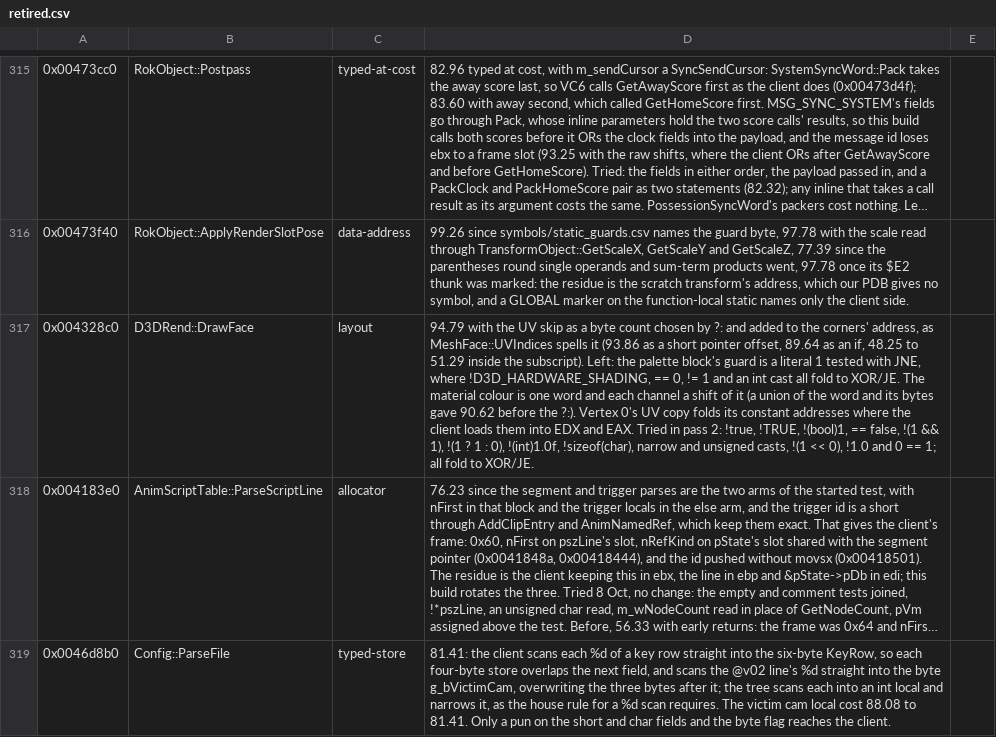
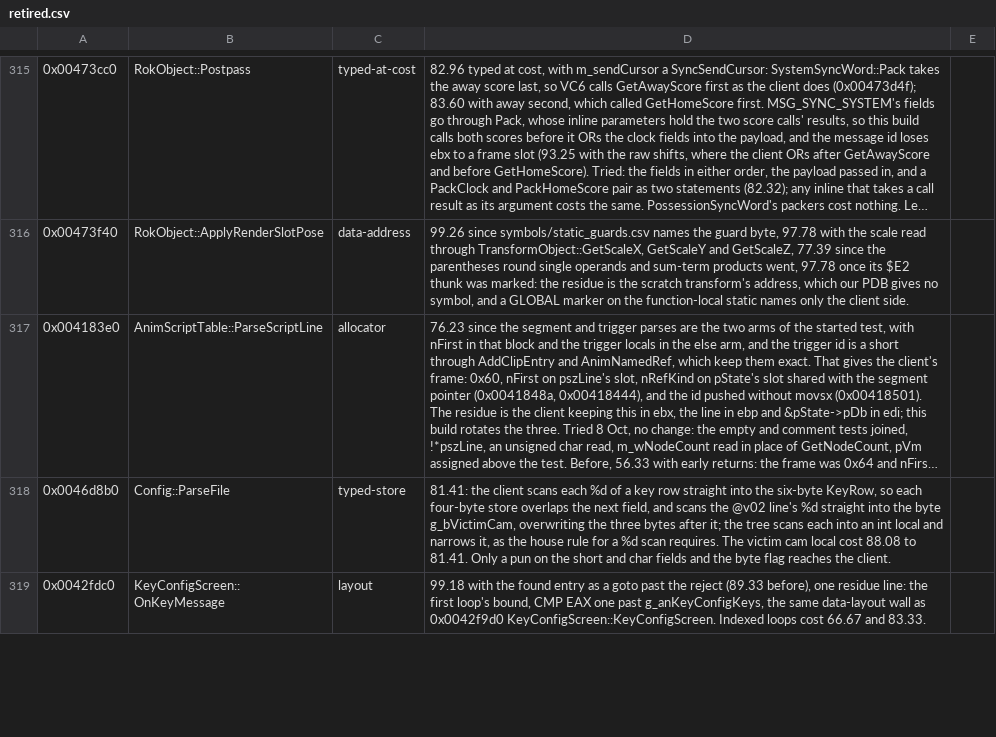
Before and after one commit to zach2good/hyperblade-20XX, a CSV file: symbols/retired.csv, drawn as a sheet; only a part is shown, gaps mark what is left out; the shorter side is filled out with more unchanged rows; long unchanged cells end in …; the diff names each change by its address in the sheet, - before the commit and + after, or states it on an @@ line.

Commit message:
Match `D3DRend::DrawFace`
The vertex 0 UV copy reaches both addresses through char arithmetic; nothing typed keeps them in registers at /Od.

```diff
--- a/symbols/retired.csv
+++ b/symbols/retired.csv
-row 317: 0x004328c0 | D3DRend::DrawFace | layout | 94.79 with the UV skip as a byte count chosen by ?: and added to the corners' address, as MeshFace::UVIndices spells it (93.86 as a short pointer offset, 89.64 as an if, 48.25 to 51.29 inside the subscript). Left: the palette block's guard is a literal 1 tested with JNE, where !D3D_HARDWARE_SHADING, == 0, != 1 and an int cast all fold to XOR/JE. The material colour is one word and each channel a shift of it (a union of the word and its bytes gave 90.62 before the ?:). Vertex 0's UV copy folds its constant addresses where the client loads them into EDX and EAX. Tried in pass 2: !true, !TRUE, !(bool)1, == false, !(1 && 1), !(1 ? 1 : 0), !(int)1.0f, !sizeof(char), narrow and unsigned casts, !(1 << 0), !1.0 and 0 == 1; all fold to XOR/JE.
```
Also changed, not shown: 3 other files.
